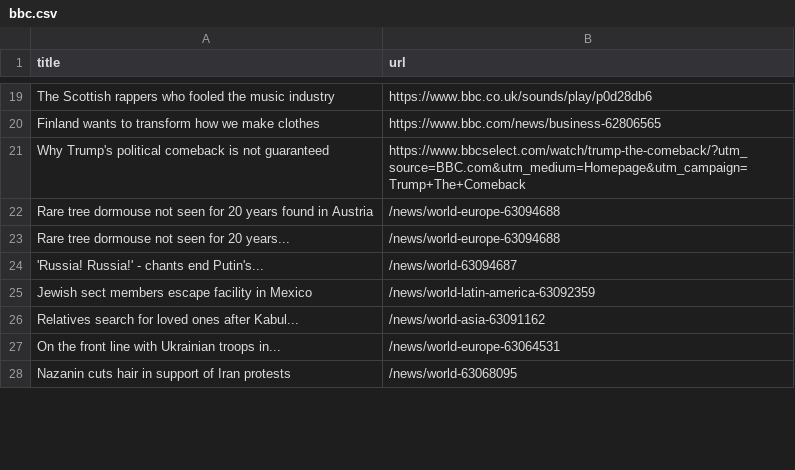
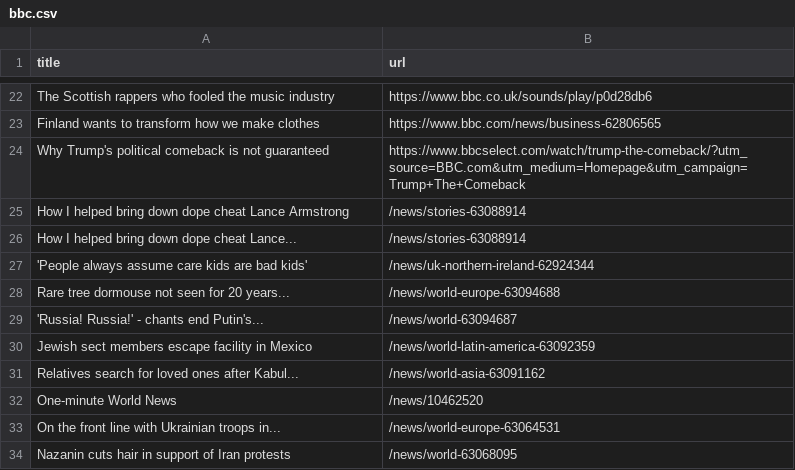
Before and after one commit to gabrielacarrasquillo/automatic-scraper-bbc, a CSV file: bbc.csv, drawn as a sheet; only a part is shown, gaps mark what is left out; the diff covers the shown part only.

```diff
--- a/bbc.csv
+++ b/bbc.csv
@@ -21,3 +24,5 @@ Finland wants to transform how we make clothes,https://www.bbc.com/news/business
 Why Trump's political comeback is not guaranteed,https://www.bbcselect.com/watch/trump-the-comeback/?utm_source=BBC.com&utm_medium=Homepage&utm_campaign=Trump+The+Comeback
-Rare tree dormouse not seen for 20 years found in Austria,/news/world-europe-63094688
+How I helped bring down dope cheat Lance Armstrong,/news/stories-63088914
+How I helped bring down dope cheat Lance...,/news/stories-63088914
+'People always assume care kids are bad kids',/news/uk-northern-ireland-62924344
 Rare tree dormouse not seen for 20 years...,/news/world-europe-63094688
@@ -26,2 +31,3 @@ Jewish sect members escape facility in Mexico,/news/world-latin-america-63092359
 Relatives search for loved ones after Kabul...,/news/world-asia-63091162
+One-minute World News,/news/10462520
 On the front line with Ukrainian troops in...,/news/world-europe-63064531
```
Also changed, not shown: 3 added rows, 2 removed rows and 2 moved rows elsewhere in this file.
